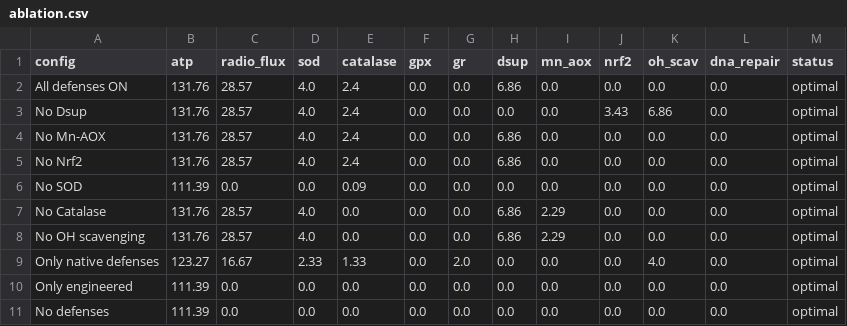
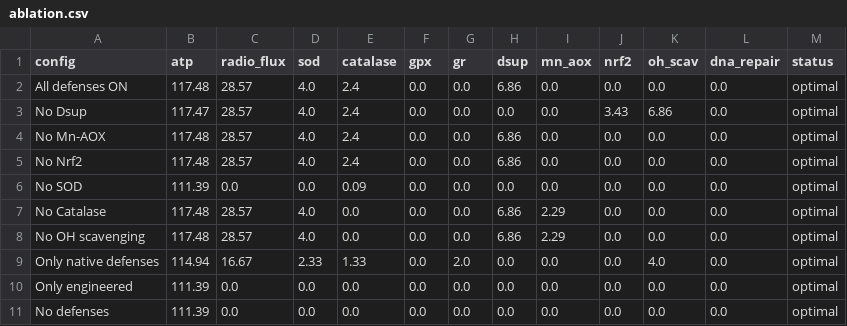
Before and after one commit to adam-jfkhs/Radiotrophic-Human-Cell-Metabolism, a CSV file: ablation.csv, drawn as a sheet.

```diff
--- a/ablation.csv
+++ b/ablation.csv
@@ -1,10 +1,10 @@
 config,atp,radio_flux,sod,catalase,gpx,gr,dsup,mn_aox,nrf2,oh_scav,dna_repair,status
-All defenses ON,131.76,28.57,4.0,2.4,0.0,0.0,6.86,0.0,0.0,0.0,0.0,optimal
-No Dsup,131.76,28.57,4.0,2.4,0.0,0.0,0.0,0.0,3.43,6.86,0.0,optimal
-No Mn-AOX,131.76,28.57,4.0,2.4,0.0,0.0,6.86,0.0,0.0,0.0,0.0,optimal
-No Nrf2,131.76,28.57,4.0,2.4,0.0,0.0,6.86,0.0,0.0,0.0,0.0,optimal
+All defenses ON,117.48,28.57,4.0,2.4,0.0,0.0,6.86,0.0,0.0,0.0,0.0,optimal
+No Dsup,117.47,28.57,4.0,2.4,0.0,0.0,0.0,0.0,3.43,6.86,0.0,optimal
+No Mn-AOX,117.48,28.57,4.0,2.4,0.0,0.0,6.86,0.0,0.0,0.0,0.0,optimal
+No Nrf2,117.48,28.57,4.0,2.4,0.0,0.0,6.86,0.0,0.0,0.0,0.0,optimal
 No SOD,111.39,0.0,0.0,0.09,0.0,0.0,0.0,0.0,0.0,0.0,0.0,optimal
-No Catalase,131.76,28.57,4.0,0.0,0.0,0.0,6.86,2.29,0.0,0.0,0.0,optimal
-No OH scavenging,131.76,28.57,4.0,0.0,0.0,0.0,6.86,2.29,0.0,0.0,0.0,optimal
-Only native defenses,123.27,16.67,2.33,1.33,0.0,2.0,0.0,0.0,0.0,4.0,0.0,optimal
+No Catalase,117.48,28.57,4.0,0.0,0.0,0.0,6.86,2.29,0.0,0.0,0.0,optimal
+No OH scavenging,117.48,28.57,4.0,0.0,0.0,0.0,6.86,2.29,0.0,0.0,0.0,optimal
+Only native defenses,114.94,16.67,2.33,1.33,0.0,2.0,0.0,0.0,0.0,4.0,0.0,optimal
 Only engineered,111.39,0.0,0.0,0.0,0.0,0.0,0.0,0.0,0.0,0.0,0.0,optimal
```
Also changed, not shown: combined_stress.csv, dose_response.csv, 7 other files.
